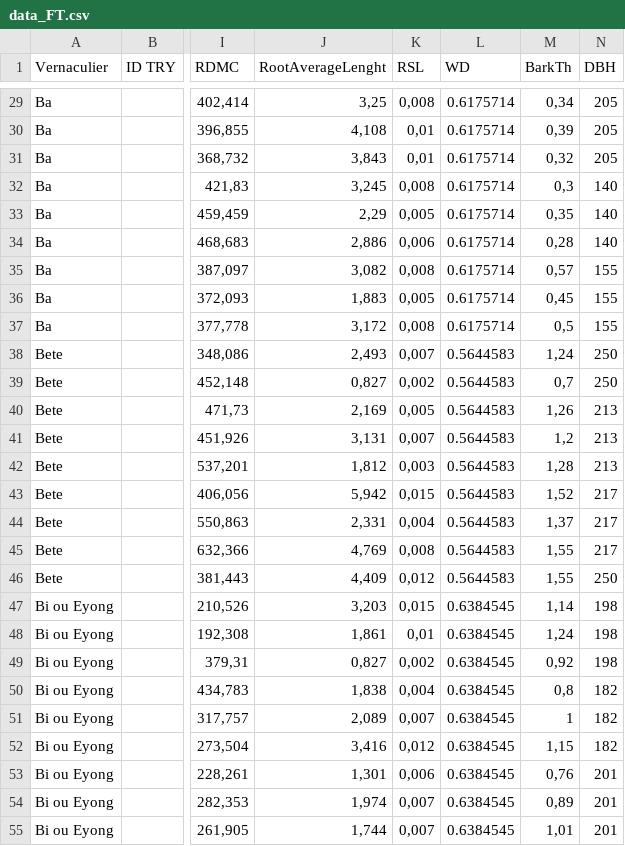
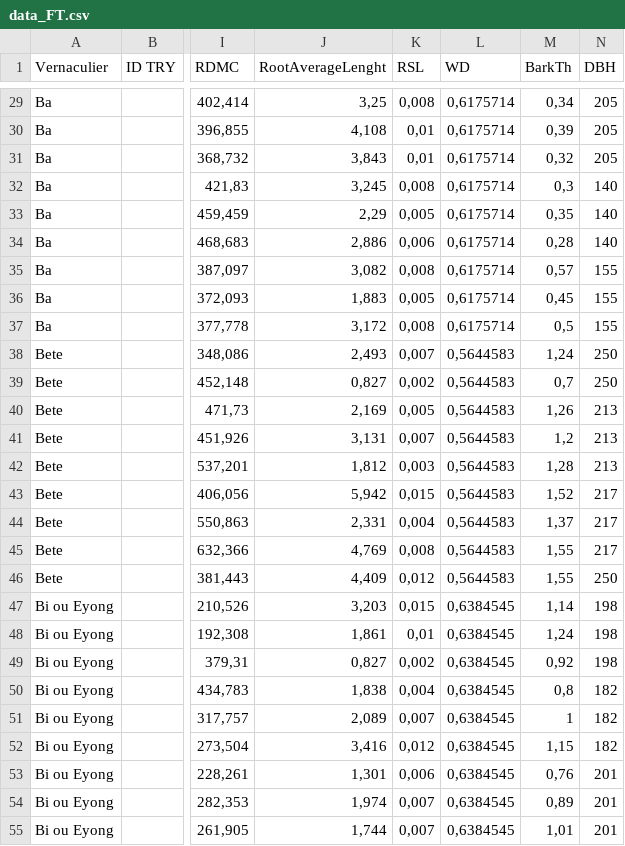
Before and after one commit to VincyaneBadouard/Stage_M2_Script, a CSV file: data/data_FT.csv, drawn as a sheet; only a part is shown, gaps mark what is left out; the diff covers the shown part only; the diff names each change by its address in the sheet, - before the commit and + after, or states it on an @@ line.

```diff
--- a/data/data_FT.csv
+++ b/data/data_FT.csv
-L29:L37 (WD): 0.6175714
+L29:L37 (WD): 0,6175714
-L38:L46 (WD): 0.5644583
+L38:L46 (WD): 0,5644583
-L47:L55 (WD): 0.6384545
+L47:L55 (WD): 0,6384545
```
Also changed, not shown: 153 edited cells elsewhere in this file, data/Traitsbase_fordiversity.csv, data/covariantsdata_classes.csv, 21 other files.
